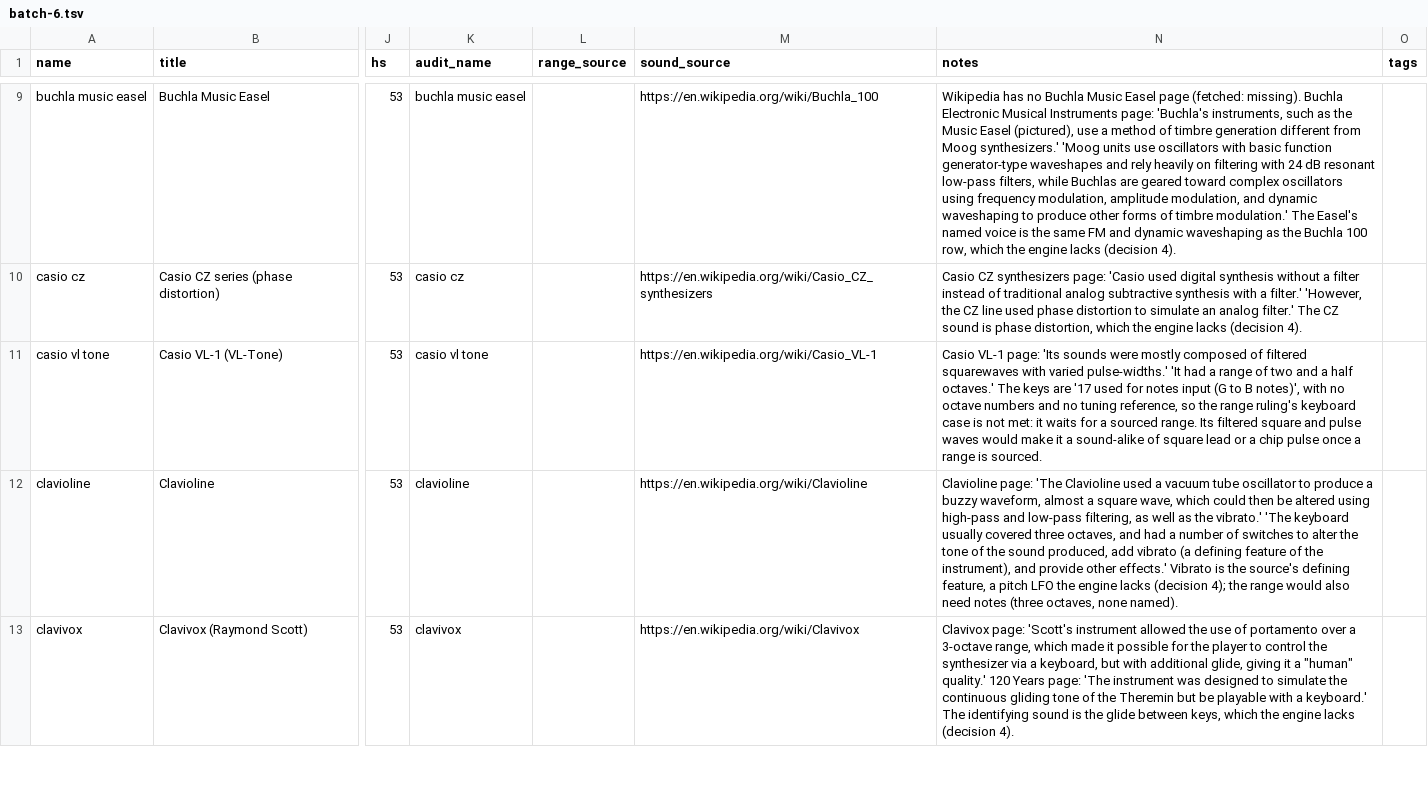
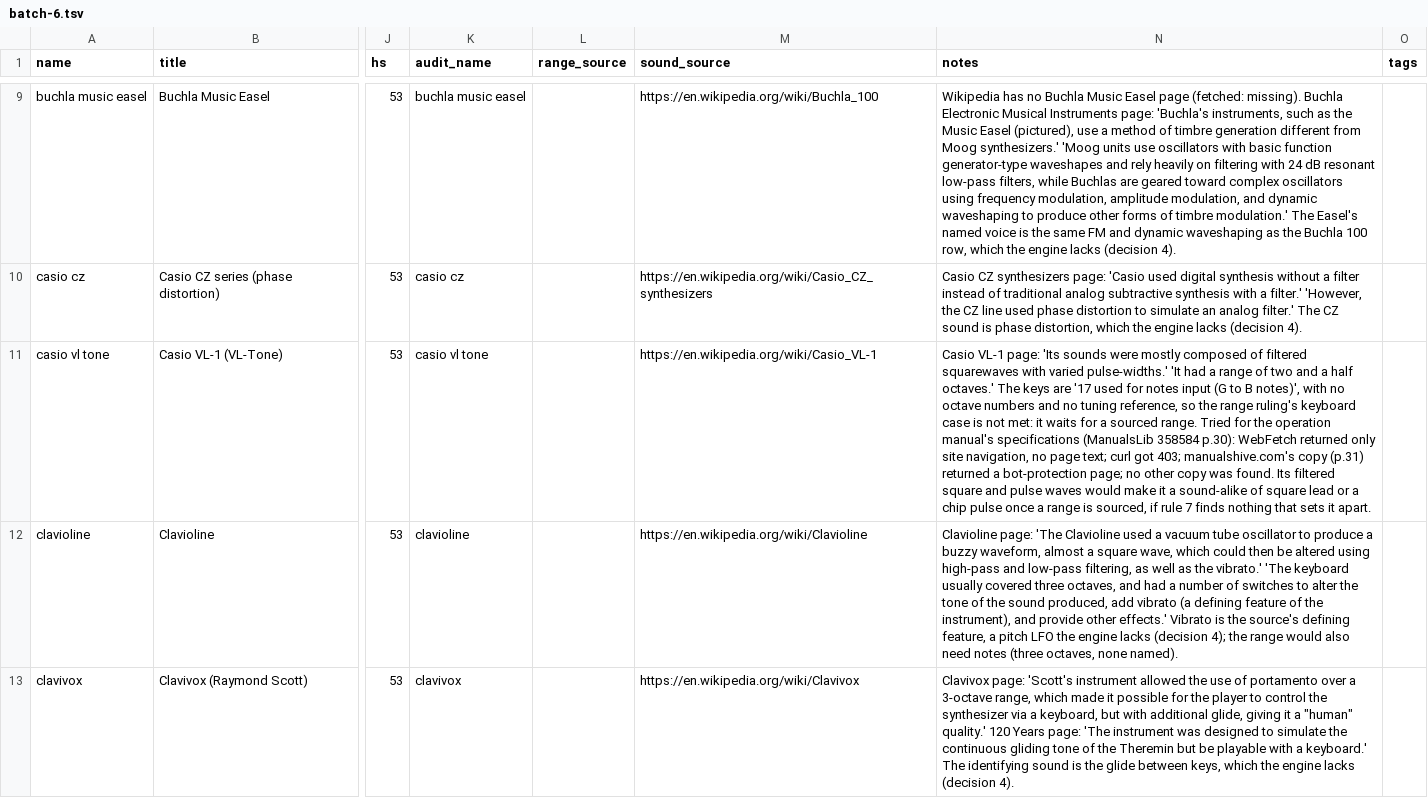
Before and after one commit to terrysimons/glitchygames, a TSV file: plans/data/instrument-audit/batch-6.tsv, drawn as a sheet; only a part is shown, gaps mark what is left out; the diff covers the shown part only; the diff names each change by its address in the sheet, - before the commit and + after, or states it on an @@ line.

```diff
--- a/plans/data/instrument-audit/batch-6.tsv
+++ b/plans/data/instrument-audit/batch-6.tsv
-N11 (notes): …sourced range. Its filtered square and pulse waves would make it a sound-alike of square lead or a chip pulse once a range is sourced.
+N11 (notes): …sourced range. Tried for the operation manual's specifications (ManualsLib 358584 p.30): WebFetch returned only site navigation, no page text; curl got 403; manualshive.com's copy (p.31) returned a bot-protection page; no other copy was found. Its filtered square and pulse waves would make it a sound-alike of square lead or a chip pulse once a range is sourced, if rule 7 finds nothing that sets it apart.
```
Also changed, not shown: 19 edited cells elsewhere in this file.
